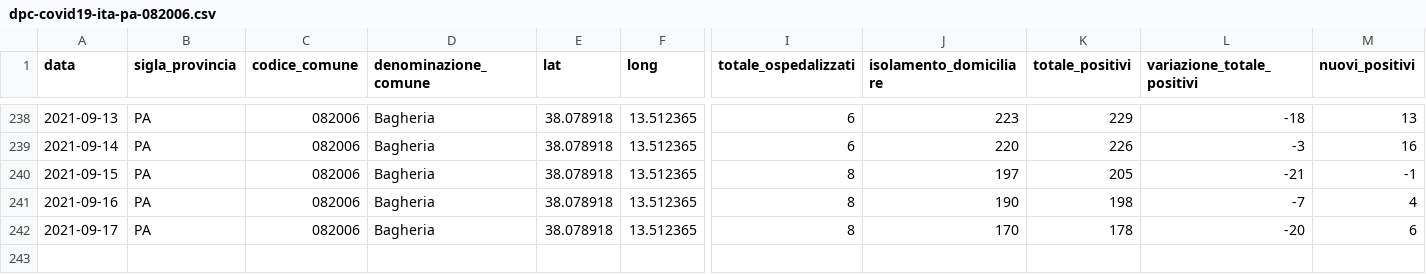
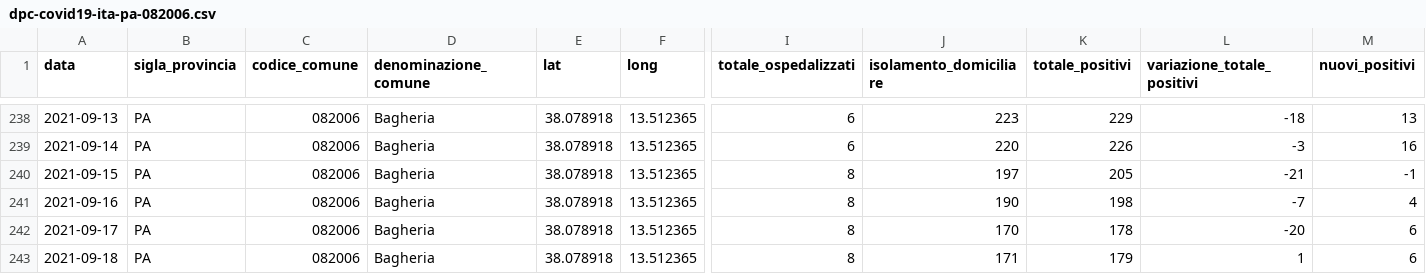
Before and after one commit to gabacode/f8lite, a CSV file: dati-comuni/dpc-covid19-ita-pa-082006.csv, drawn as a sheet; only a part is shown, gaps mark what is left out; rows hold the shown columns only; the diff names each change by its address in the sheet, - before the commit and + after, or states it on an @@ line.

```diff
--- a/dati-comuni/dpc-covid19-ita-pa-082006.csv
+++ b/dati-comuni/dpc-covid19-ita-pa-082006.csv
+row 243: 2021-09-18 | PA | 082006 | Bagheria | 38.078918 | 13.512365 | 8 | 171 | 179 | 1 | 6
```
Also changed, not shown: dati-comuni/dpc-covid19-ita-pa-082004.csv, dati-comuni/dpc-covid19-ita-pa-082023.csv, 18 other files.
